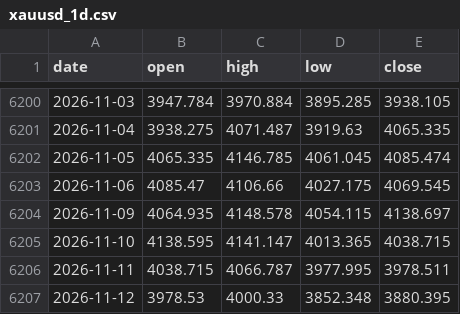
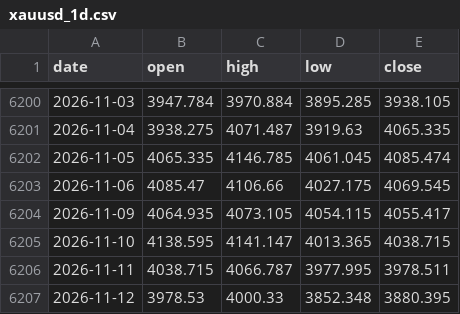
Before and after one commit to AnasKhan2581-star/SmartMoneyBOS, a CSV file: data/xauusd_1d.csv, drawn as a sheet; only a part is shown, gaps mark what is left out.

```diff
--- a/data/xauusd_1d.csv
+++ b/data/xauusd_1d.csv
@@ -6203,3 +6203,3 @@ date,open,high,low,close
 2026-11-06,4085.47,4106.66,4027.175,4069.545
-2026-11-09,4064.935,4148.578,4054.115,4138.697
+2026-11-09,4064.935,4073.105,4054.115,4055.417
 2026-11-10,4138.595,4141.147,4013.365,4038.715
```
